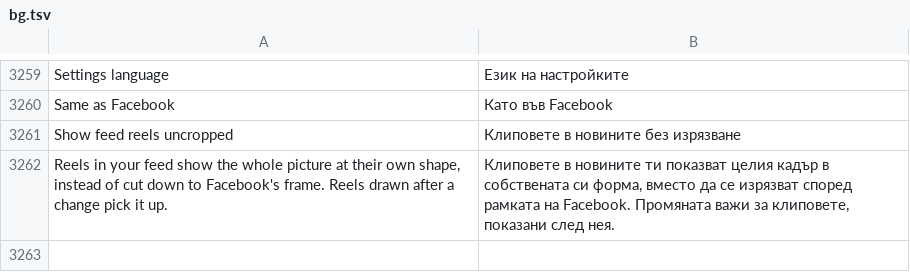
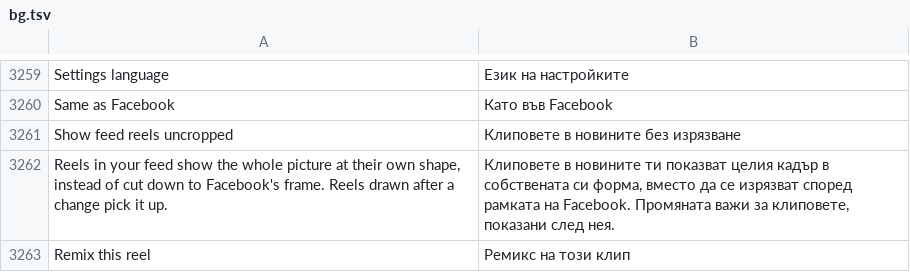
Before and after one commit to SysAdminDoc/HushFacebook, a TSV file: extensions/shared/library/src/main/l10n/bg.tsv, drawn as a sheet; only a part is shown, gaps mark what is left out; the diff names each change by its address in the sheet, - before the commit and + after, or states it on an @@ line.

```diff
--- a/extensions/shared/library/src/main/l10n/bg.tsv
+++ b/extensions/shared/library/src/main/l10n/bg.tsv
+row 3263: Remix this reel | Ремикс на този клип
```
Also changed, not shown: extensions/shared/library/src/main/l10n/ar.tsv, extensions/shared/library/src/main/l10n/es.tsv, 30 other files.
